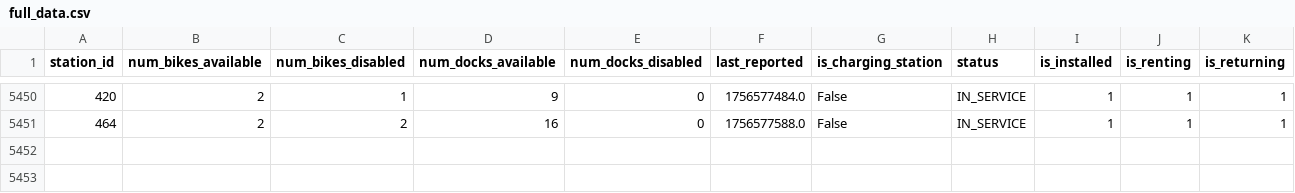
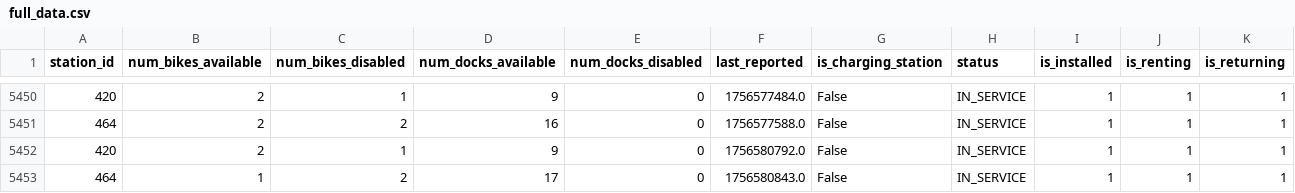
Before and after one commit to FedeGiovannetti/Eco_bici_Ciudad_Universitaria, a CSV file: data/full_data.csv, drawn as a sheet; only a part is shown, gaps mark what is left out; rows hold the shown columns only; the diff names each change by its address in the sheet, - before the commit and + after, or states it on an @@ line.

```diff
--- a/data/full_data.csv
+++ b/data/full_data.csv
+row 5452: 420 | 2 | 1 | 9 | 0 | 1756580792.0 | False | IN_SERVICE | 1 | 1 | 1
+row 5453: 464 | 1 | 2 | 17 | 0 | 1756580843.0 | False | IN_SERVICE | 1 | 1 | 1
```
